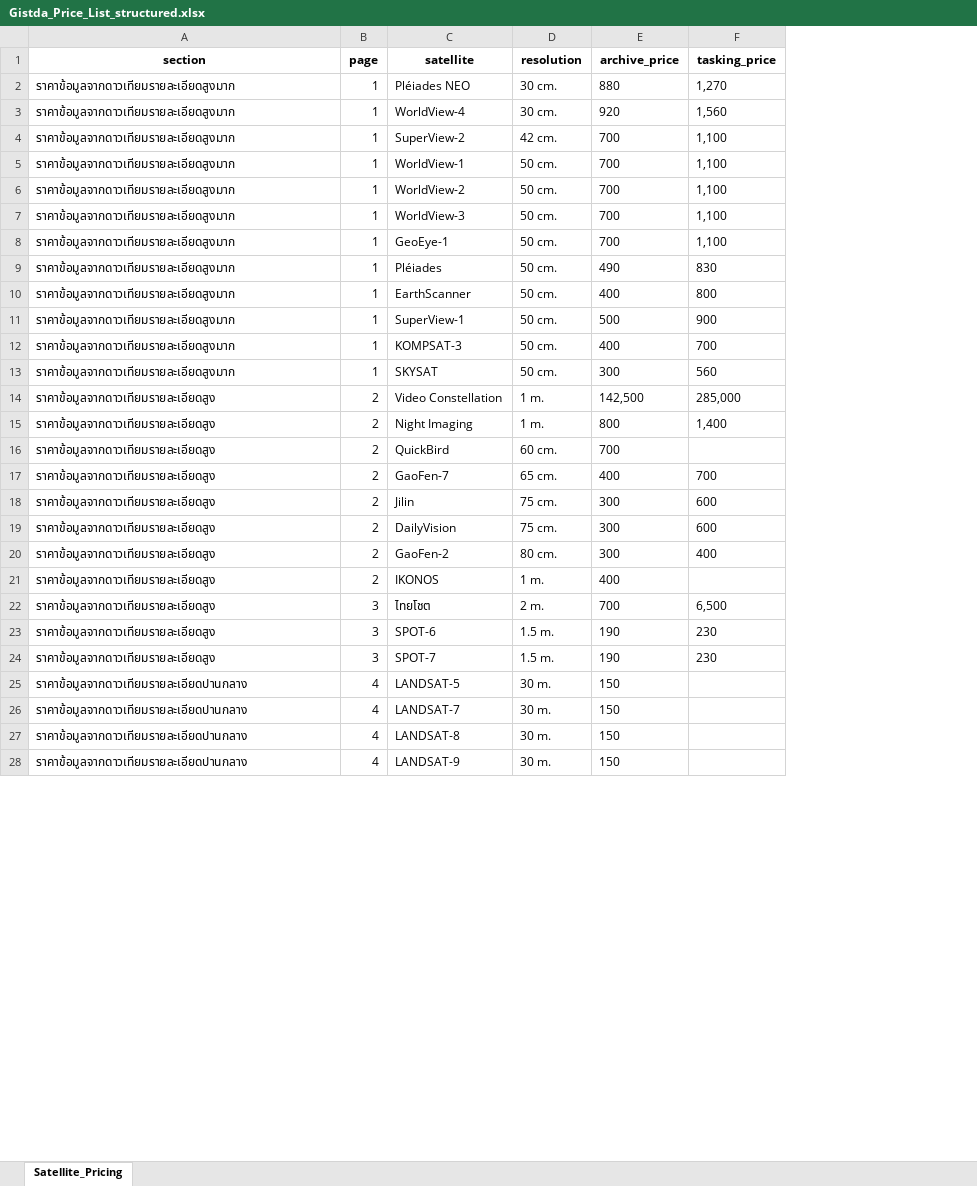
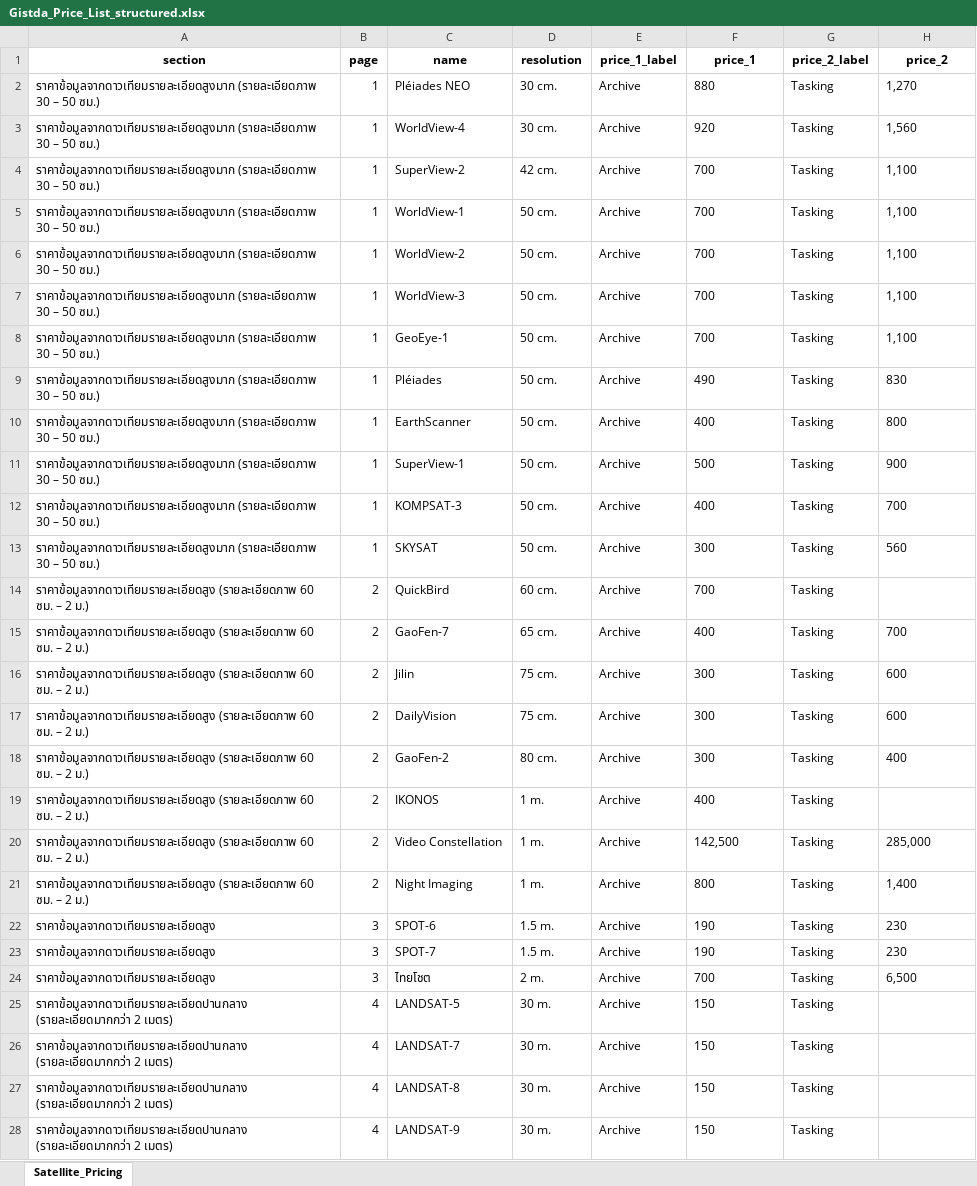
Before and after one commit to yatikarn/GeoAi, an Excel workbook: Gistda_Price_List_structured.xlsx, sheet Satellite_Pricing, drawn as a sheet; only a part is shown; values as stored, in another font and other column widths than the file's, no borders; removed rows and columns are numbered as before the commit, all else as after; the diff covers the shown part only; the diff names each change by its address in the sheet, - before the commit and + after, or states it on an @@ line.

```diff
--- a/Gistda_Price_List_structured.xlsx (sheet Satellite_Pricing)
+++ b/Gistda_Price_List_structured.xlsx (sheet Satellite_Pricing)
+column E (price_1_label), rows 2-19: all Archive; rows 22-23: Archive | Archive; rows 25-28: all Archive
+column G (price_2_label), rows 2-19: all Tasking; rows 22-23: Tasking | Tasking; rows 25-28: all Tasking
-C1: satellite
+C1: name
-F1: archive_price
+F1: price_1
-H1: tasking_price
+H1: price_2
-A2:A13 (section): ราคาข้อมูลจากดาวเทียมรายละเอียดสูงมาก
+A2:A13 (section): ราคาข้อมูลจากดาวเทียมรายละเอียดสูงมาก (รายละเอียดภาพ 30 – 50 ซม.)
-row 14: ราคาข้อมูลจากดาวเทียมรายละเอียดสูง | 2 | Video Constellation | 1 m. | 142,500 | 285,000
-row 15: ราคาข้อมูลจากดาวเทียมรายละเอียดสูง | 2 | Night Imaging | 1 m. | 800 | 1,400
-A14:A19 (section): ราคาข้อมูลจากดาวเทียมรายละเอียดสูง
+A14:A19 (section): ราคาข้อมูลจากดาวเทียมรายละเอียดสูง (รายละเอียดภาพ 60 ซม. – 2 ม.)
+row 20: ราคาข้อมูลจากดาวเทียมรายละเอียดสูง (รายละเอียดภาพ 60 ซม. – 2 ม.) | 2 | Video Constellation | 1 m. | Archive | 142,500 | Tasking | 285,000
+row 21: ราคาข้อมูลจากดาวเทียมรายละเอียดสูง (รายละเอียดภาพ 60 ซม. – 2 ม.) | 2 | Night Imaging | 1 m. | Archive | 800 | Tasking | 1,400
@@ row 22 moved to row 24: ราคาข้อมูลจากดาวเทียมรายละเอียดสูง @@
-A25:A28 (section): ราคาข้อมูลจากดาวเทียมรายละเอียดปานกลาง
+A25:A28 (section): ราคาข้อมูลจากดาวเทียมรายละเอียดปานกลาง (รายละเอียดมากกว่า 2 เมตร)
```
Also changed, not shown: 4 removed rows and 46 edited cells elsewhere in this sheet, 19 other files.
